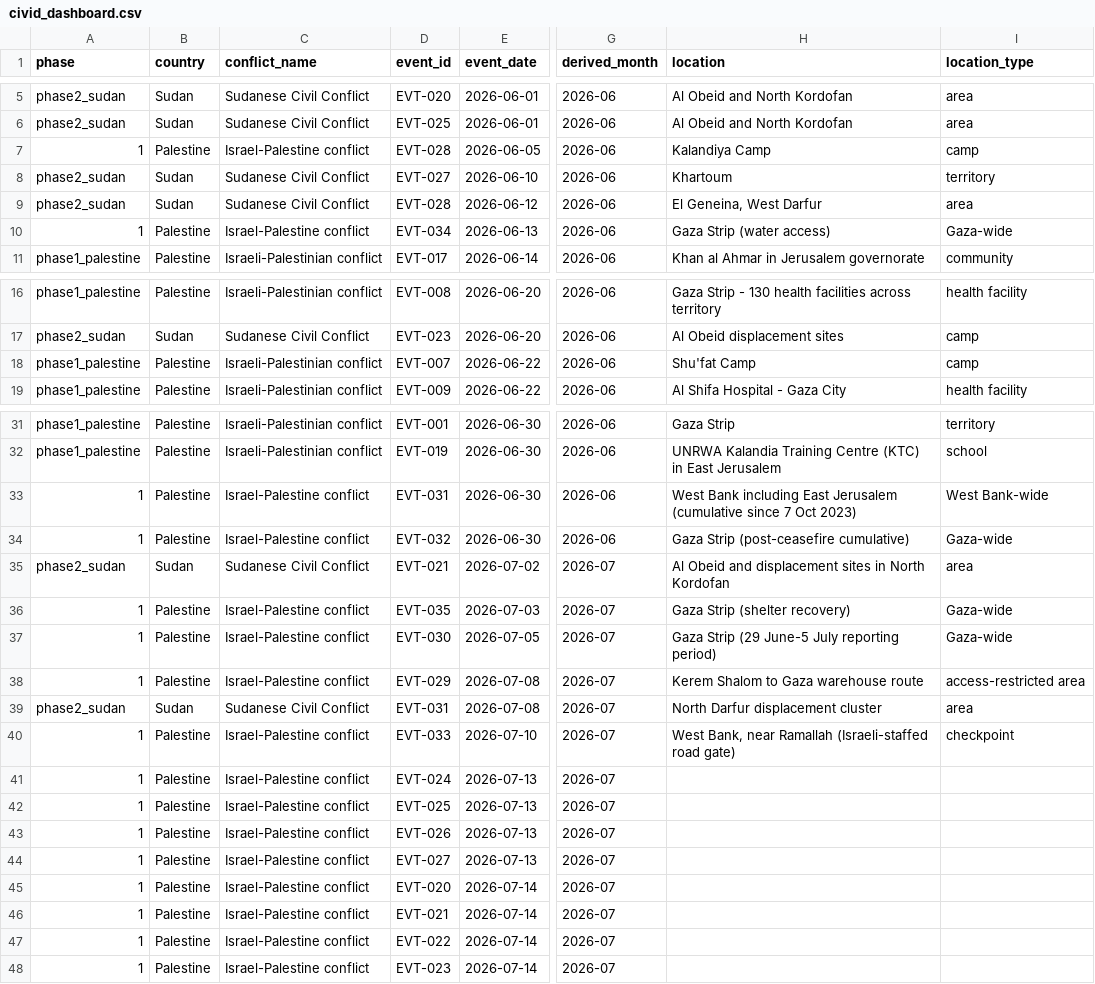
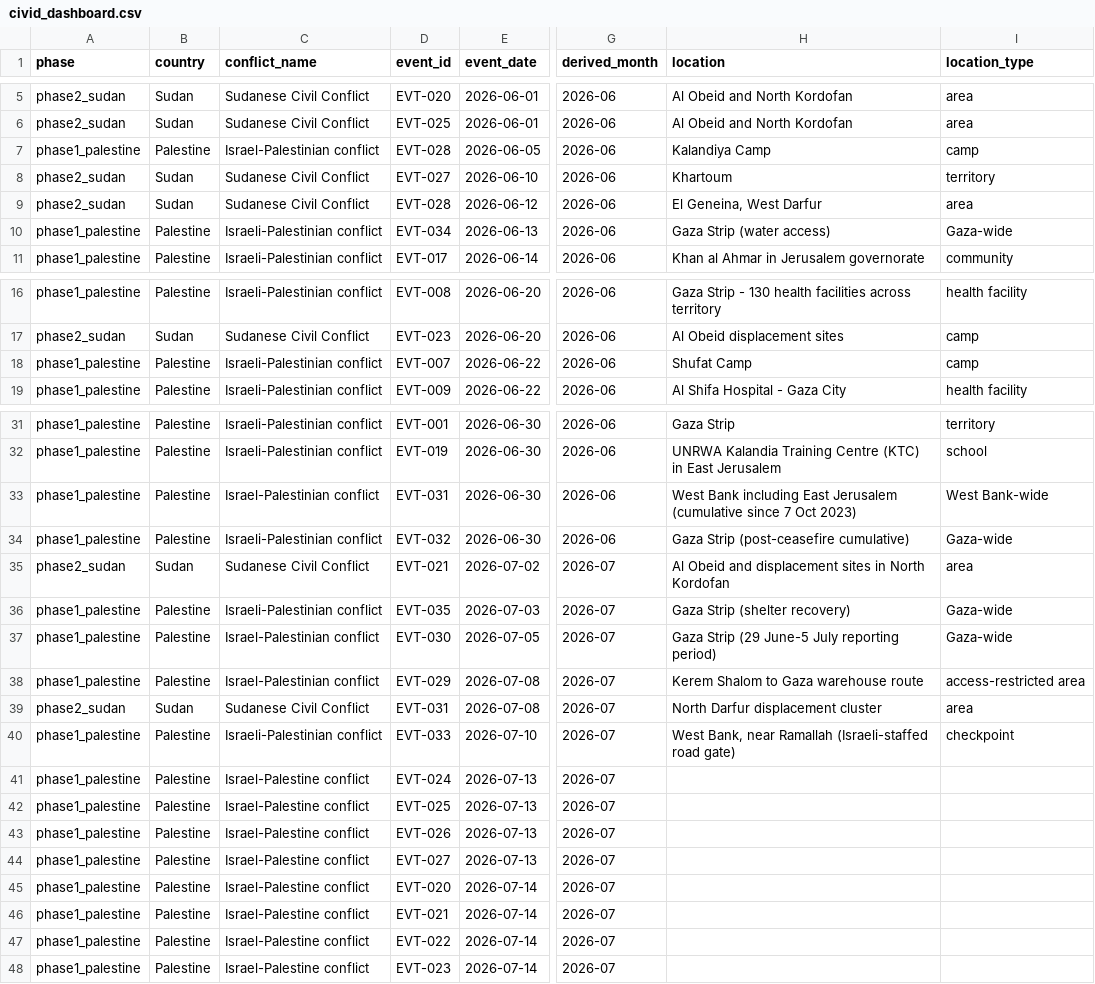
Before and after one commit to Farhanillahiclass/CIVID-Civilian-Impact-Verified-Incident-Dataset, a CSV file: exports/civid_dashboard.csv, drawn as a sheet; only a part is shown, gaps mark what is left out; the diff covers the shown part only; the diff names each change by its address in the sheet, - before the commit and + after, or states it on an @@ line.

```diff
--- a/exports/civid_dashboard.csv
+++ b/exports/civid_dashboard.csv
-A7 (phase): 1
+A7 (phase): phase1_palestine
-C7 (conflict_name): Israel-Palestine conflict
+C7 (conflict_name): Israel-Palestinian conflict
-A10 (phase): 1
+A10 (phase): phase1_palestine
-C10 (conflict_name): Israel-Palestine conflict
+C10 (conflict_name): Israeli-Palestinian conflict
-H18 (location): Shu'fat Camp
+H18 (location): Shufat Camp
-A33:A34 (phase): 1
+A33:A34 (phase): phase1_palestine
-C33 (conflict_name): Israel-Palestine conflict
+C33 (conflict_name): Israel-Palestinian conflict
-C34 (conflict_name): Israel-Palestine conflict
+C34 (conflict_name): Israeli-Palestinian conflict
-A36:A38 (phase): 1
+A36:A38 (phase): phase1_palestine
-C36 (conflict_name): Israel-Palestine conflict
+C36 (conflict_name): Israeli-Palestinian conflict
-C37:C38 (conflict_name): Israel-Palestine conflict
+C37:C38 (conflict_name): Israel-Palestinian conflict
-A40:A48 (phase): 1
+A40:A48 (phase): phase1_palestine
-C40 (conflict_name): Israel-Palestine conflict
+C40 (conflict_name): Israeli-Palestinian conflict
```
Also changed, not shown: 1 edited cell elsewhere in this file, data/phase1_palestine/events.csv, data/phase1_palestine/persons.csv, 44 other files.
